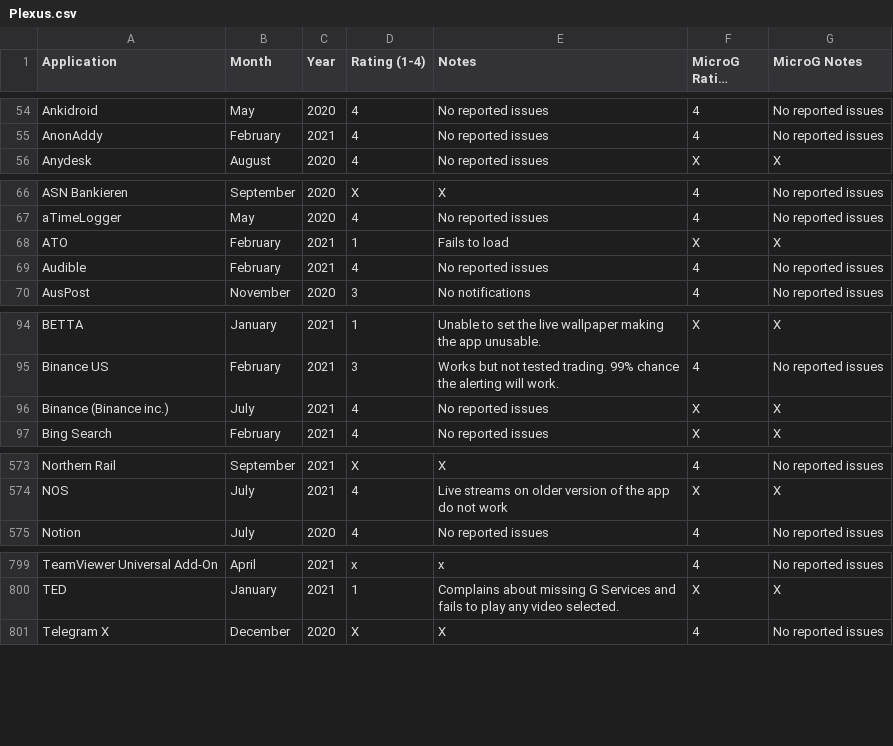
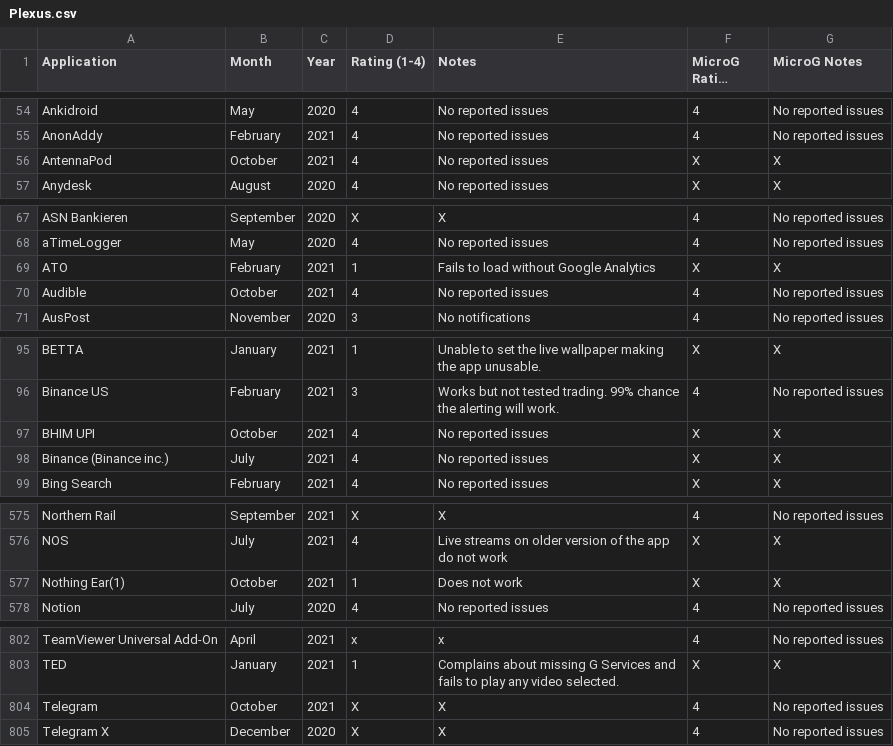
Before and after one commit to techlore/plexus, a CSV file: src/data/Plexus.csv, drawn as a sheet; only a part is shown, gaps mark what is left out; long unchanged cells end in …; the diff covers the shown part only.

Commit message:
Added and updated some apps (#232)
* Update Plexus.csv

* Update Plexus.csv

* Update Plexus.csv

Co-authored-by: Tom Konidas <tomkonidas@protonmail.ch>

```diff
--- a/src/data/Plexus.csv
+++ b/src/data/Plexus.csv
@@ -55,2 +55,3 @@ Ankidroid,May,2020,4,No reported issues,4,No reported issues
 AnonAddy,February,2021,4,No reported issues,4,No reported issues
+AntennaPod,October,2021,4,No reported issues,X,X
 Anydesk,August,2020,4,No reported issues,X,X
@@ -67,4 +68,4 @@ ASN Bankieren,September,2020,X,X,4,No reported issues
 aTimeLogger,May,2020,4,No reported issues,4,No reported issues
-ATO,February,2021,1,Fails to load,X,X
-Audible,February,2021,4,No reported issues,4,No reported issues
+ATO,February,2021,1,Fails to load without Google Analytics,X,X
+Audible,October,2021,4,No reported issues,4,No reported issues
 AusPost,November,2020,3,No notifications,4,No reported issues
@@ -95,2 +96,3 @@ BETTA,January,2021,1,Unable to set the live wallpaper making the app unusable.,X
 Binance US,February,2021,3,Works but not tested trading. 99% chance the alerting will work.,4,No reported issues
+BHIM UPI,October,2021,4,No reported issues,X,X
 Binance (Binance inc.),July,2021,4,No reported issues,X,X
@@ -574,2 +576,3 @@ Northern Rail,September,2021,X,X,4,No reported issues
 NOS,July,2021,4,Live streams on older version of the app do not work,X,X
+Nothing Ear(1),October,2021,1,Does not work,X,X
 Notion,July,2020,4,No reported issues,4,No reported issues
@@ -800,2 +803,3 @@ TeamViewer Universal Add-On,April,2021,x,x,4,No reported issues
 TED,January,2021,1,Complains about missing G Services and fails to play any video selected.,X,X
+Telegram,October,2021,X,X,4,No reported issues
 Telegram X,December,2020,X,X,4,No reported issues
```
Also changed, not shown: 3 edited cells elsewhere in this file.
